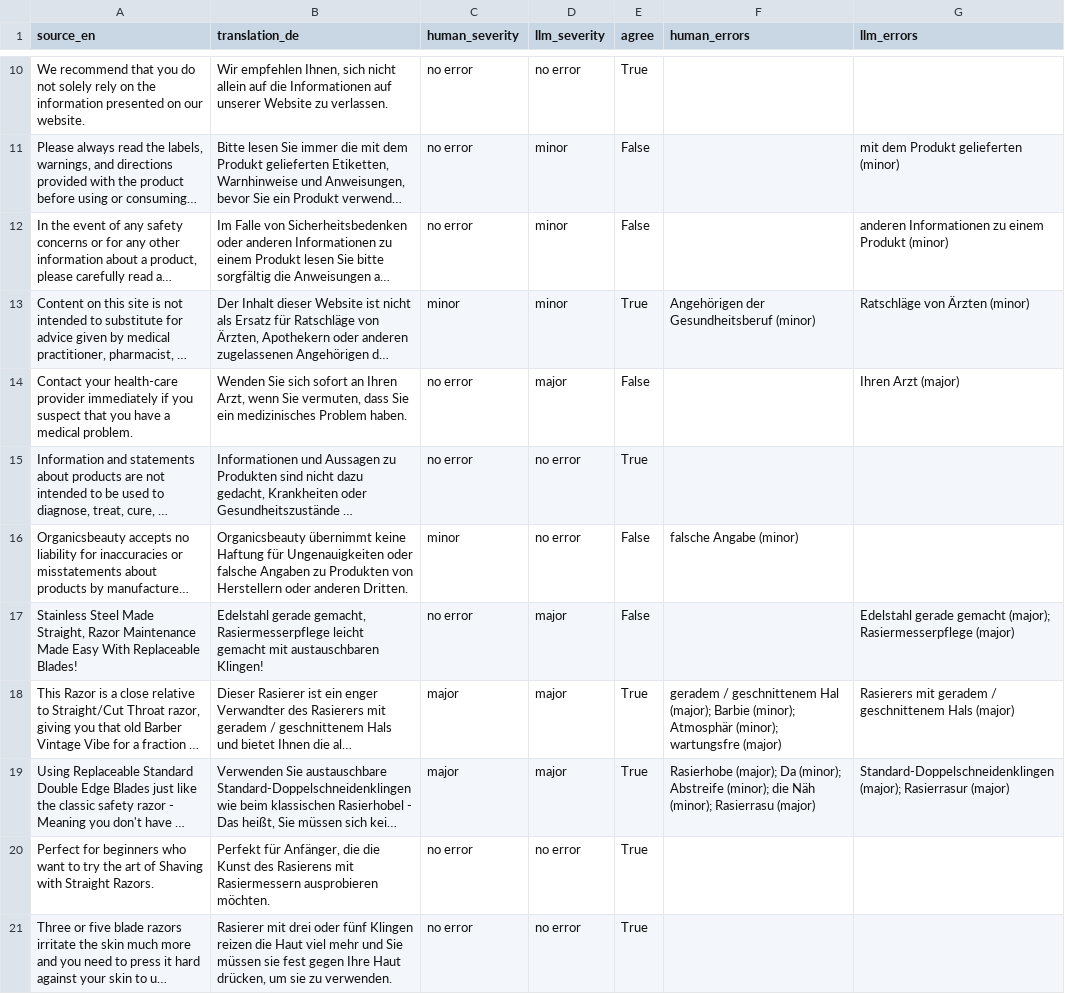
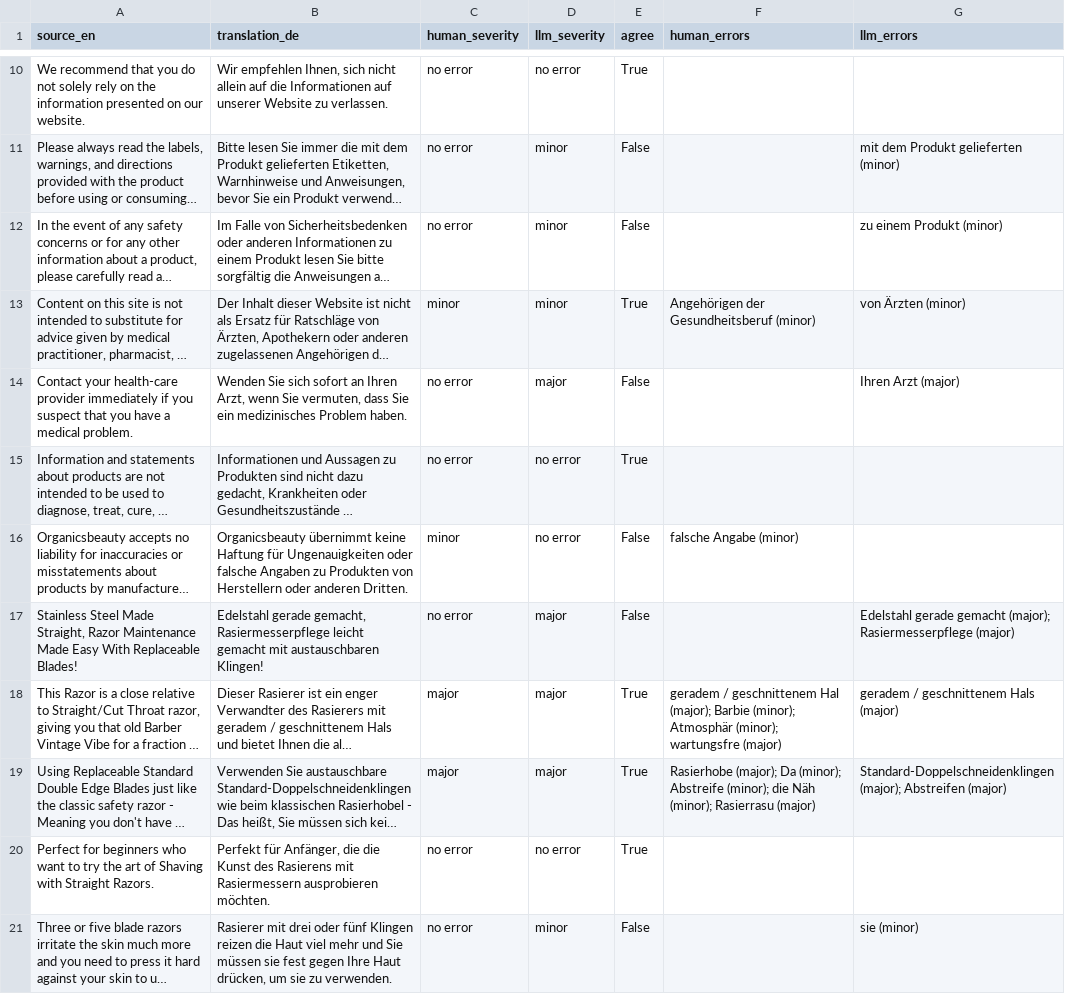
Before and after one commit to gomezclint/evaluation-test, a CSV file: daily-exports/comparisons/2026-10-04_judge_comparison.csv, drawn as a sheet; only a part is shown, gaps mark what is left out; long unchanged cells end in …; the diff names each change by its address in the sheet, - before the commit and + after, or states it on an @@ line.

```diff
--- a/daily-exports/comparisons/2026-10-04_judge_comparison.csv
+++ b/daily-exports/comparisons/2026-10-04_judge_comparison.csv
-G12 (llm_errors): anderen Informationen zu einem Produkt (minor)
+G12 (llm_errors): zu einem Produkt (minor)
-G13 (llm_errors): Ratschläge von Ärzten (minor)
+G13 (llm_errors): von Ärzten (minor)
-G18 (llm_errors): Rasierers mit geradem / geschnittenem Hals (major)
+G18 (llm_errors): geradem / geschnittenem Hals (major)
-G19 (llm_errors): Standard-Doppelschneidenklingen (major); Rasierrasur (major)
+G19 (llm_errors): Standard-Doppelschneidenklingen (major); Abstreifen (major)
-D21 (llm_severity): no error
+D21 (llm_severity): minor
-E21 (agree): True
+E21 (agree): False
-G21 (llm_errors): (empty)
+G21 (llm_errors): sie (minor)
```
Also changed, not shown: daily-exports/comparisons/metrics_history.csv.
